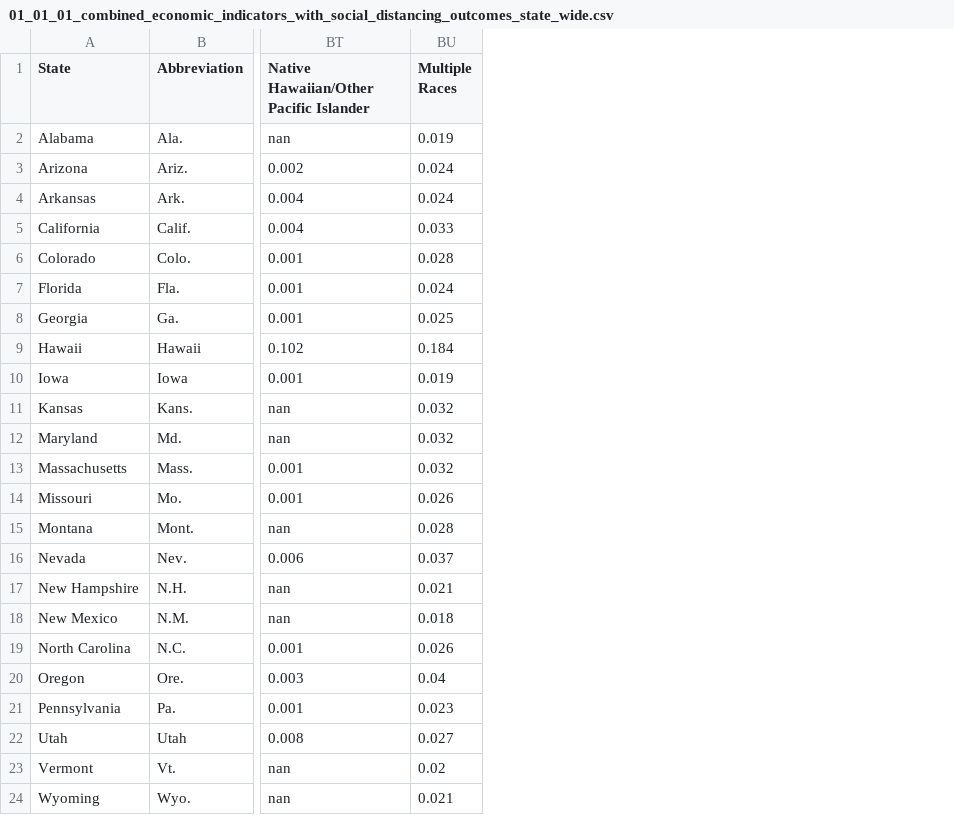
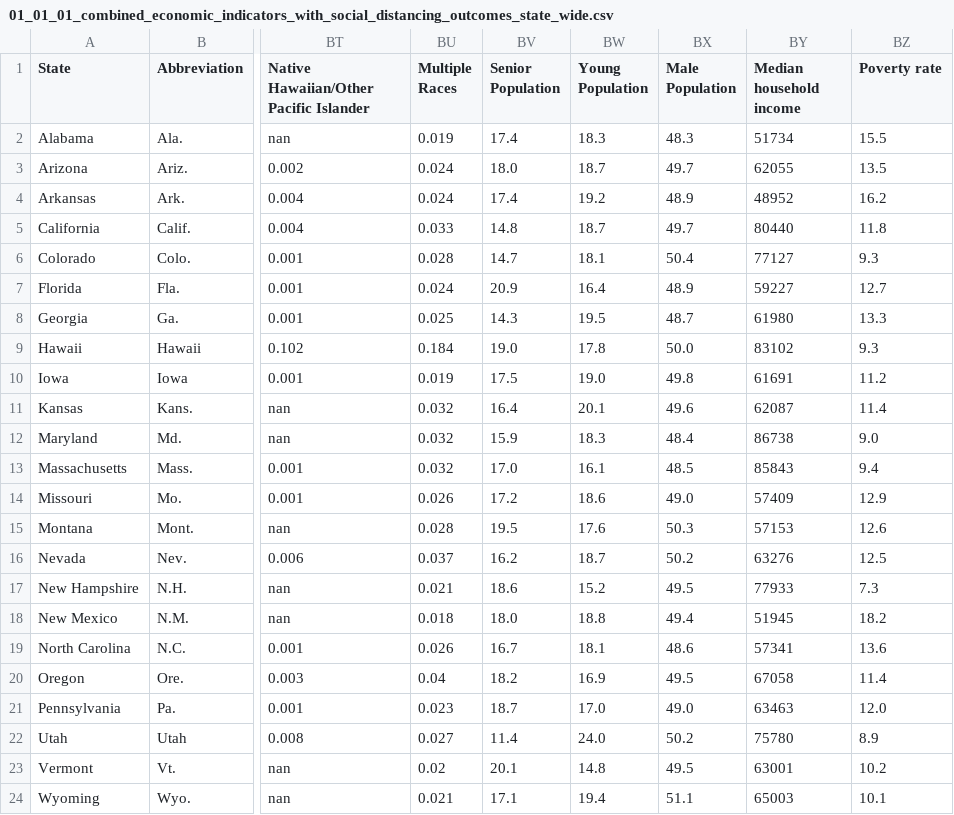
Before and after one commit to COVID19-DVRN/Project-11-Sick-Leave-Policy-in-the-US-and-Compliance-with-Social-Distancing-Measures, a CSV file: outputs/data/01_01_01_combined_economic_indicators_with_social_distancing_outcomes_state_wide.csv, drawn as a sheet; only a part is shown, gaps mark what is left out; the diff names each change by its address in the sheet, - before the commit and + after, or states it on an @@ line.

Commit message:
Add senior young and male population and median housegold income and poverty from stccenter github data

```diff
--- a/outputs/data/01_01_01_combined_economic_indicators_with_social_distancing_outcomes_state_wide.csv
+++ b/outputs/data/01_01_01_combined_economic_indicators_with_social_distancing_outcomes_state_wide.csv
+column BV (Senior Population), rows 2-24: 17.4 | 18.0 | 17.4 | 14.8 | 14.7 | 20.9 | 14.3 | 19.0 | 17.5 | 16.4 | 15.9 | 17.0 | 17.2 | 19.5 | 16.2 | 18.6 | 18.0 | 16.7 | 18.2 | 18.7 | 11.4 | 20.1 | 17.1
+column BW (Young Population), rows 2-24: 18.3 | 18.7 | 19.2 | 18.7 | 18.1 | 16.4 | 19.5 | 17.8 | 19.0 | 20.1 | 18.3 | 16.1 | 18.6 | 17.6 | 18.7 | 15.2 | 18.8 | 18.1 | 16.9 | 17.0 | 24.0 | 14.8 | 19.4
+column BX (Male Population), rows 2-24: 48.3 | 49.7 | 48.9 | 49.7 | 50.4 | 48.9 | 48.7 | 50.0 | 49.8 | 49.6 | 48.4 | 48.5 | 49.0 | 50.3 | 50.2 | 49.5 | 49.4 | 48.6 | 49.5 | 49.0 | 50.2 | 49.5 | 51.1
+column BY (Median household income), rows 2-24: 51734 | 62055 | 48952 | 80440 | 77127 | 59227 | 61980 | 83102 | 61691 | 62087 | 86738 | 85843 | 57409 | 57153 | 63276 | 77933 | 51945 | 57341 | 67058 | 63463 | 75780 | 63001 | 65003
+column BZ (Poverty rate), rows 2-24: 15.5 | 13.5 | 16.2 | 11.8 | 9.3 | 12.7 | 13.3 | 9.3 | 11.2 | 11.4 | 9.0 | 9.4 | 12.9 | 12.6 | 12.5 | 7.3 | 18.2 | 13.6 | 11.4 | 12.0 | 8.9 | 10.2 | 10.1
```
Also changed, not shown: 3 other files.
